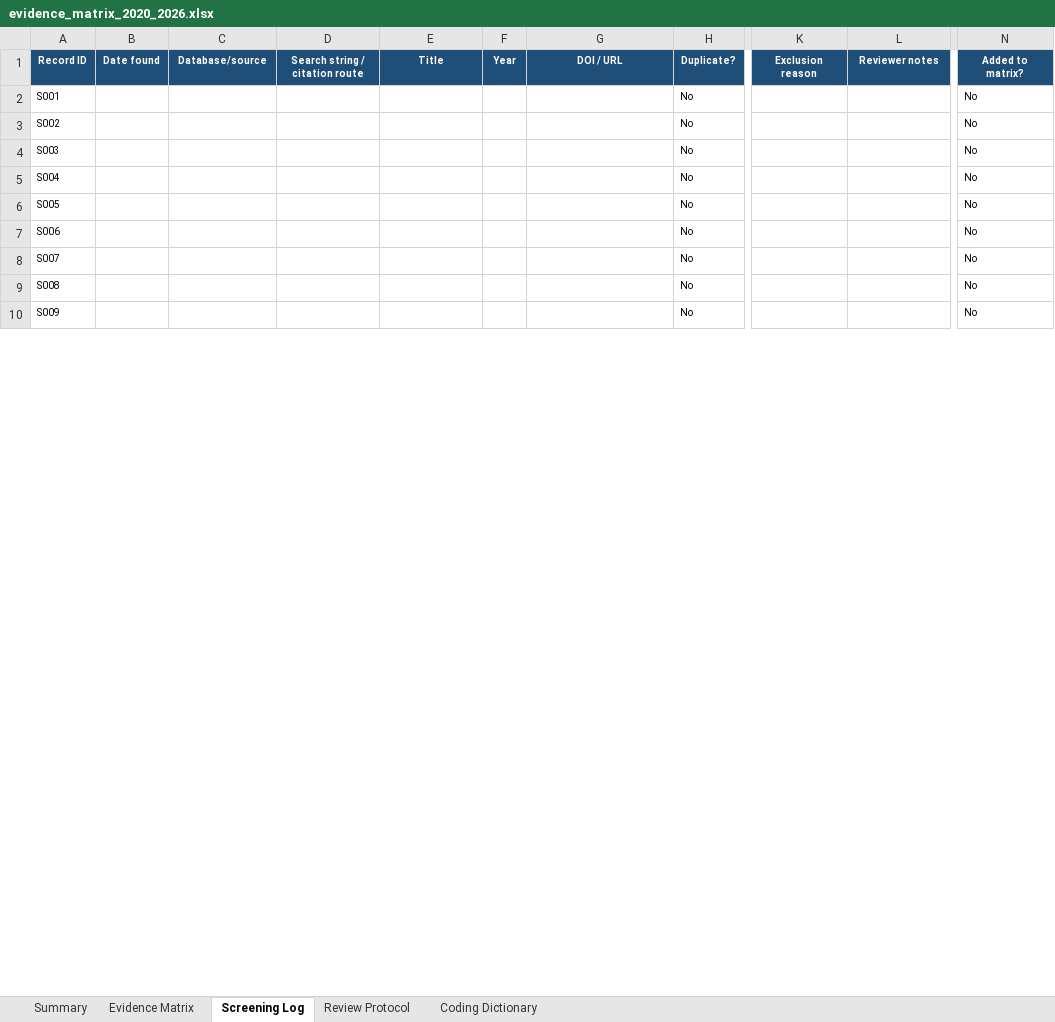
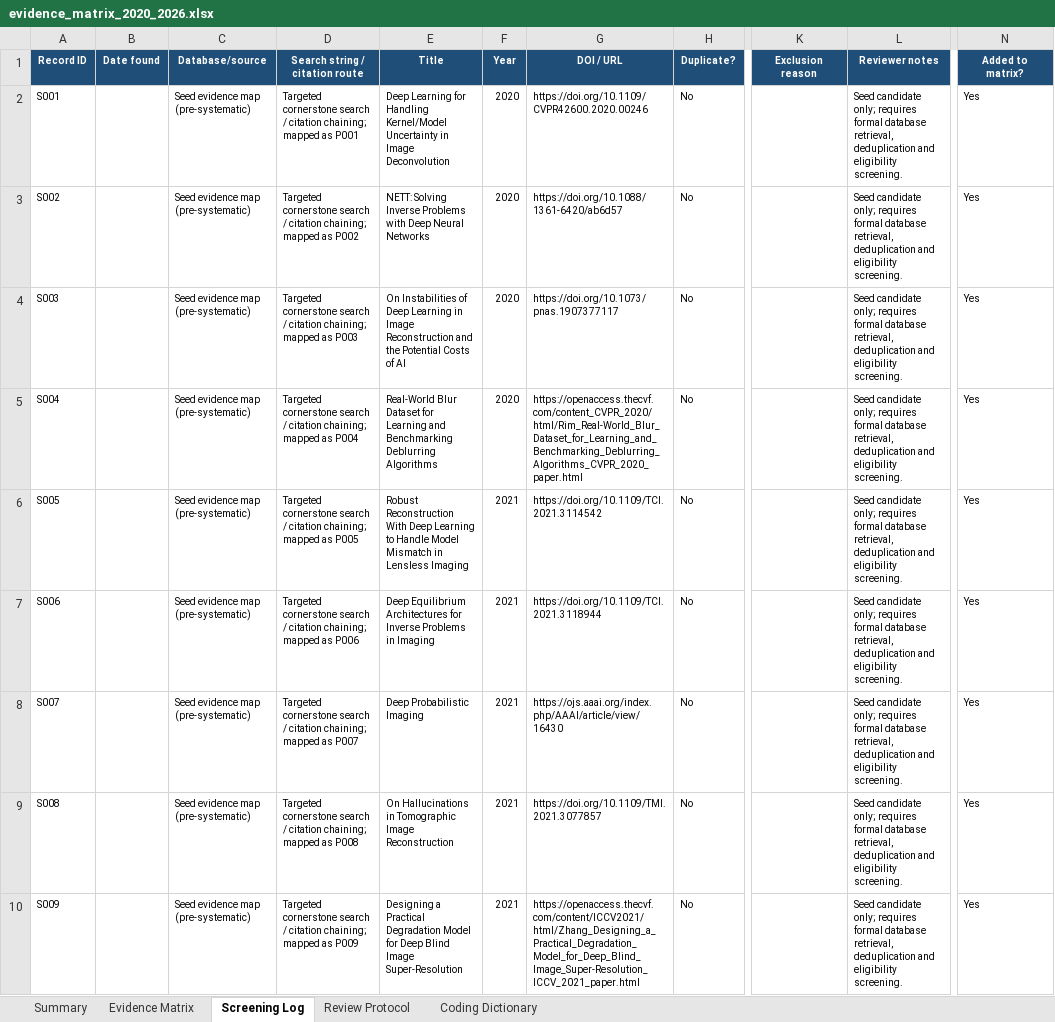
Before and after one commit to Watchman77/reliable-reconstruction-under-mismatch, an Excel workbook: literature/evidence_matrix_2020_2026.xlsx, sheet Screening Log, drawn as a sheet; only a part is shown, gaps mark what is left out; values as stored, in another font and other column widths than the file's, no borders; conditional formats and table styles not drawn; the diff covers the shown part only; the diff names each change by its address in the sheet, - before the commit and + after, or states it on an @@ line.

Commit message:
review: sync PRISMA tracker, 90-paper references and publication-lineage audits
Upload 13 pending files from local commits 504eb4c, 598e8e1, 99d81a9 and 589e766.

- Populate the 90-record seed screening log and distinguish candidates from formally included studies.
- Add the Markdown bibliography and BibTeX, CSV and RIS reference exports.
- Add the exact/near-duplicate audit and 16-record publication-lineage verification.
- Preserve preprints and unresolved venue claims without counting versions as separate studies.

All repository file hashes match local checkpoint 589e7668e8afc124933a94307d0f52256ac27fc5. Uploaded via the authenticated GitHub connection because terminal SSH could not reach GitHub.

```diff
--- a/literature/evidence_matrix_2020_2026.xlsx (sheet Screening Log)
+++ b/literature/evidence_matrix_2020_2026.xlsx (sheet Screening Log)
-C2:C10 (Database/source): (empty)
+C2:C10 (Database/source): Seed evidence map (pre-systematic)
-D2 (Search string / citation route): (empty)
+D2 (Search string / citation route): Targeted cornerstone search / citation chaining; mapped as P001
-E2 (Title): (empty)
+E2 (Title): Deep Learning for Handling Kernel/Model Uncertainty in Image Deconvolution
-F2:F5 (Year): (empty)
+F2:F5 (Year): 2020
-G2 (DOI / URL): (empty)
+G2 (DOI / URL): https://doi.org/10.1109/CVPR42600.2020.00246
-L2:L10 (Reviewer notes): (empty)
+L2:L10 (Reviewer notes): Seed candidate only; requires formal database retrieval, deduplication and eligibility screening.
-N2:N10 (Added to matrix?): No
+N2:N10 (Added to matrix?): Yes
-D3 (Search string / citation route): (empty)
+D3 (Search string / citation route): Targeted cornerstone search / citation chaining; mapped as P002
-E3 (Title): (empty)
+E3 (Title): NETT: Solving Inverse Problems with Deep Neural Networks
-G3 (DOI / URL): (empty)
+G3 (DOI / URL): https://doi.org/10.1088/1361-6420/ab6d57
-D4 (Search string / citation route): (empty)
+D4 (Search string / citation route): Targeted cornerstone search / citation chaining; mapped as P003
-E4 (Title): (empty)
+E4 (Title): On Instabilities of Deep Learning in Image Reconstruction and the Potential Costs of AI
-G4 (DOI / URL): (empty)
+G4 (DOI / URL): https://doi.org/10.1073/pnas.1907377117
-D5 (Search string / citation route): (empty)
+D5 (Search string / citation route): Targeted cornerstone search / citation chaining; mapped as P004
-E5 (Title): (empty)
+E5 (Title): Real-World Blur Dataset for Learning and Benchmarking Deblurring Algorithms
-G5 (DOI / URL): (empty)
+G5 (DOI / URL): https://openaccess.thecvf.com/content_CVPR_2020/html/Rim_Real-World_Blur_Dataset_for_Learning_and_Benchmarking_Deblurring_Algorithms_CVPR_2020_paper.html
-D6 (Search string / citation route): (empty)
+D6 (Search string / citation route): Targeted cornerstone search / citation chaining; mapped as P005
-E6 (Title): (empty)
+E6 (Title): Robust Reconstruction With Deep Learning to Handle Model Mismatch in Lensless Imaging
-F6:F10 (Year): (empty)
+F6:F10 (Year): 2021
-G6 (DOI / URL): (empty)
+G6 (DOI / URL): https://doi.org/10.1109/TCI.2021.3114542
-D7 (Search string / citation route): (empty)
+D7 (Search string / citation route): Targeted cornerstone search / citation chaining; mapped as P006
-E7 (Title): (empty)
+E7 (Title): Deep Equilibrium Architectures for Inverse Problems in Imaging
-G7 (DOI / URL): (empty)
+G7 (DOI / URL): https://doi.org/10.1109/TCI.2021.3118944
-D8 (Search string / citation route): (empty)
+D8 (Search string / citation route): Targeted cornerstone search / citation chaining; mapped as P007
-E8 (Title): (empty)
+E8 (Title): Deep Probabilistic Imaging
-G8 (DOI / URL): (empty)
+G8 (DOI / URL): https://ojs.aaai.org/index.php/AAAI/article/view/16430
-D9 (Search string / citation route): (empty)
+D9 (Search string / citation route): Targeted cornerstone search / citation chaining; mapped as P008
-E9 (Title): (empty)
+E9 (Title): On Hallucinations in Tomographic Image Reconstruction
-G9 (DOI / URL): (empty)
+G9 (DOI / URL): https://doi.org/10.1109/TMI.2021.3077857
-D10 (Search string / citation route): (empty)
+D10 (Search string / citation route): Targeted cornerstone search / citation chaining; mapped as P009
-E10 (Title): (empty)
+E10 (Title): Designing a Practical Degradation Model for Deep Blind Image Super-Resolution
-G10 (DOI / URL): (empty)
+G10 (DOI / URL): https://openaccess.thecvf.com/content/ICCV2021/html/Zhang_Designing_a_Practical_Degradation_Model_for_Deep_Blind_Image_Super-Resolution_ICCV_2021_paper.html
```
Also changed, not shown: 567 edited cells elsewhere in this sheet, sheet Summary, sheet Review Protocol, formulas that keep their value, charts or pictures, 12 other files.
